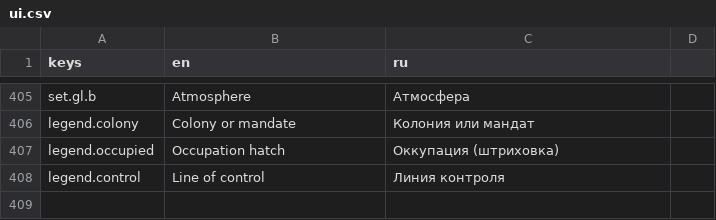
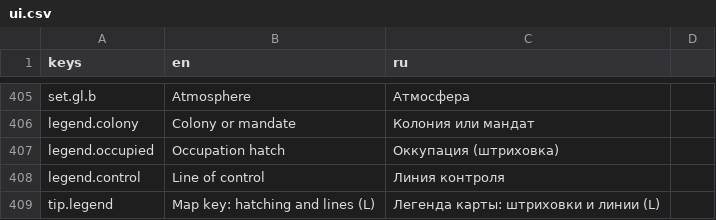
Before and after one commit to yvkalabuha/TechnoGame, a CSV file: src/Singularity.Client.Spike/locale/ui.csv, drawn as a sheet; only a part is shown, gaps mark what is left out.

```diff
--- a/src/Singularity.Client.Spike/locale/ui.csv
+++ b/src/Singularity.Client.Spike/locale/ui.csv
@@ -408 +408,2 @@ legend.occupied,Occupation hatch,Оккупация (штриховка)
 legend.control,Line of control,Линия контроля
+tip.legend,Map key: hatching and lines (L),Легенда карты: штриховки и линии (L)
```
Also changed, not shown: 13 other files.
